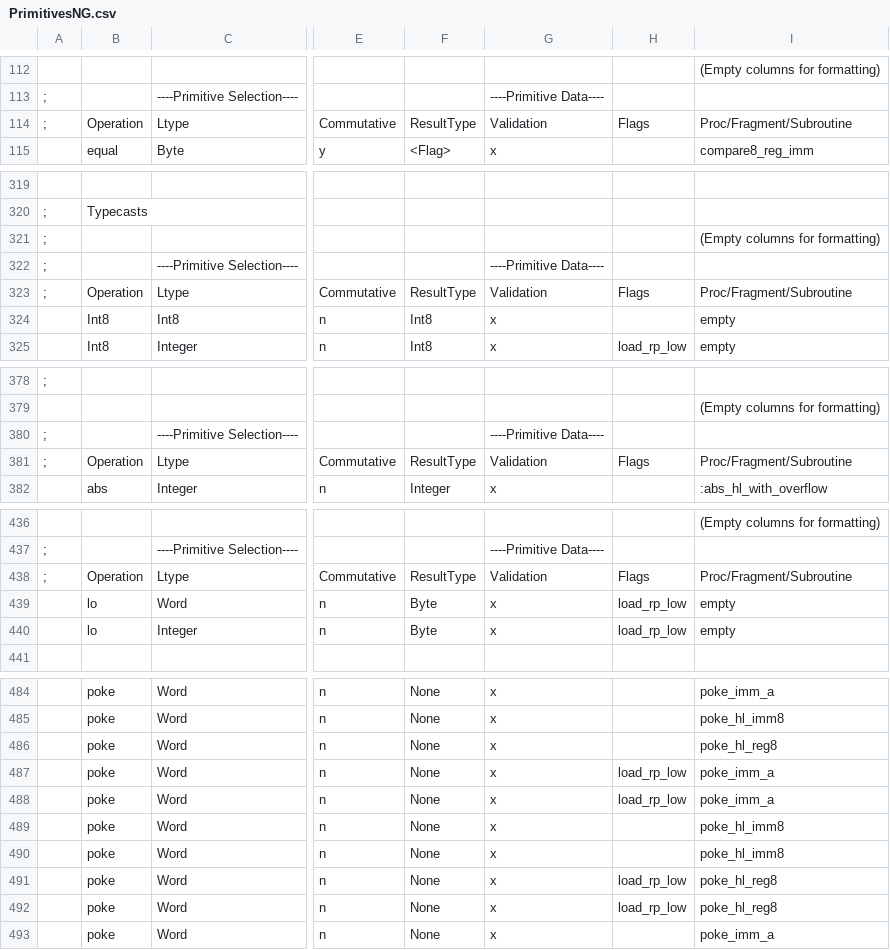
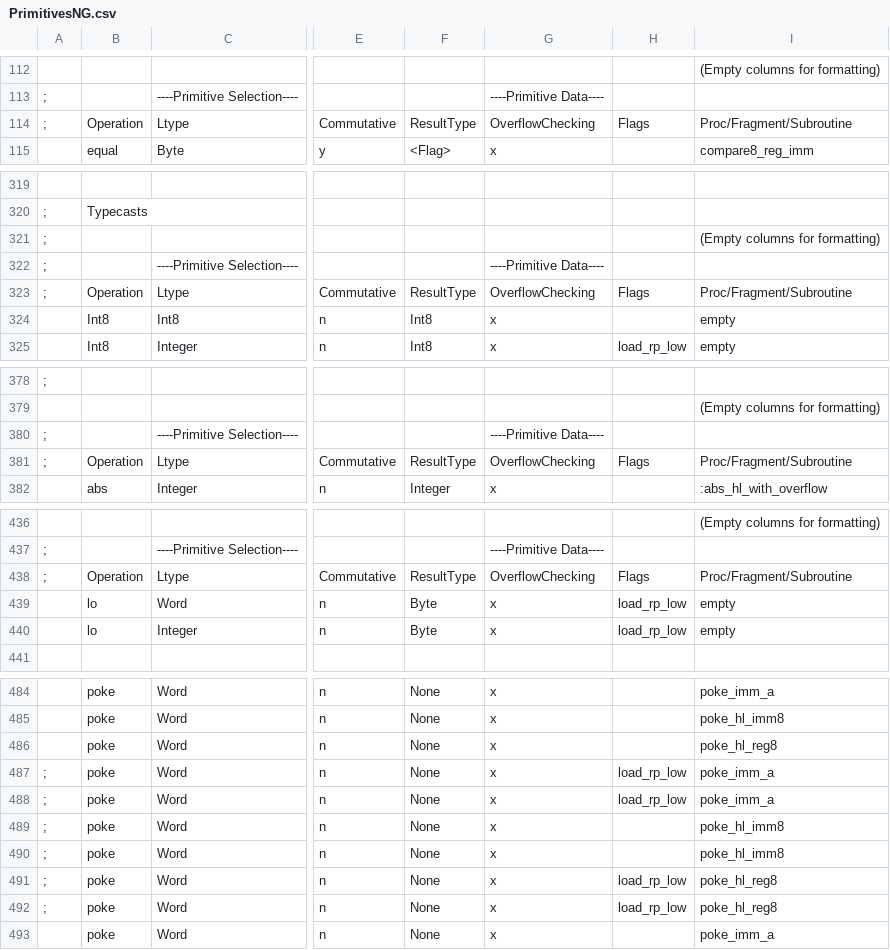
Before and after one commit to Bread80/Quiche, a CSV file: Data/PrimitivesNG.csv, drawn as a sheet; only a part is shown, gaps mark what is left out; the diff covers the shown part only; the diff names each change by its address in the sheet, - before the commit and + after, or states it on an @@ line.

```diff
--- a/Data/PrimitivesNG.csv
+++ b/Data/PrimitivesNG.csv
-G114: Validation
+G114: OverflowChecking
-G323: Validation
+G323: OverflowChecking
-G381: Validation
+G381: OverflowChecking
-G438: Validation
+G438: OverflowChecking
-A487:A492: (empty)
+A487:A492: ;
```
Also changed, not shown: 4 added rows, 2 removed rows and 12 edited cells elsewhere in this file, Data/Intrinsics.csv, Data/OperatorsNG.csv, 53 other files.
